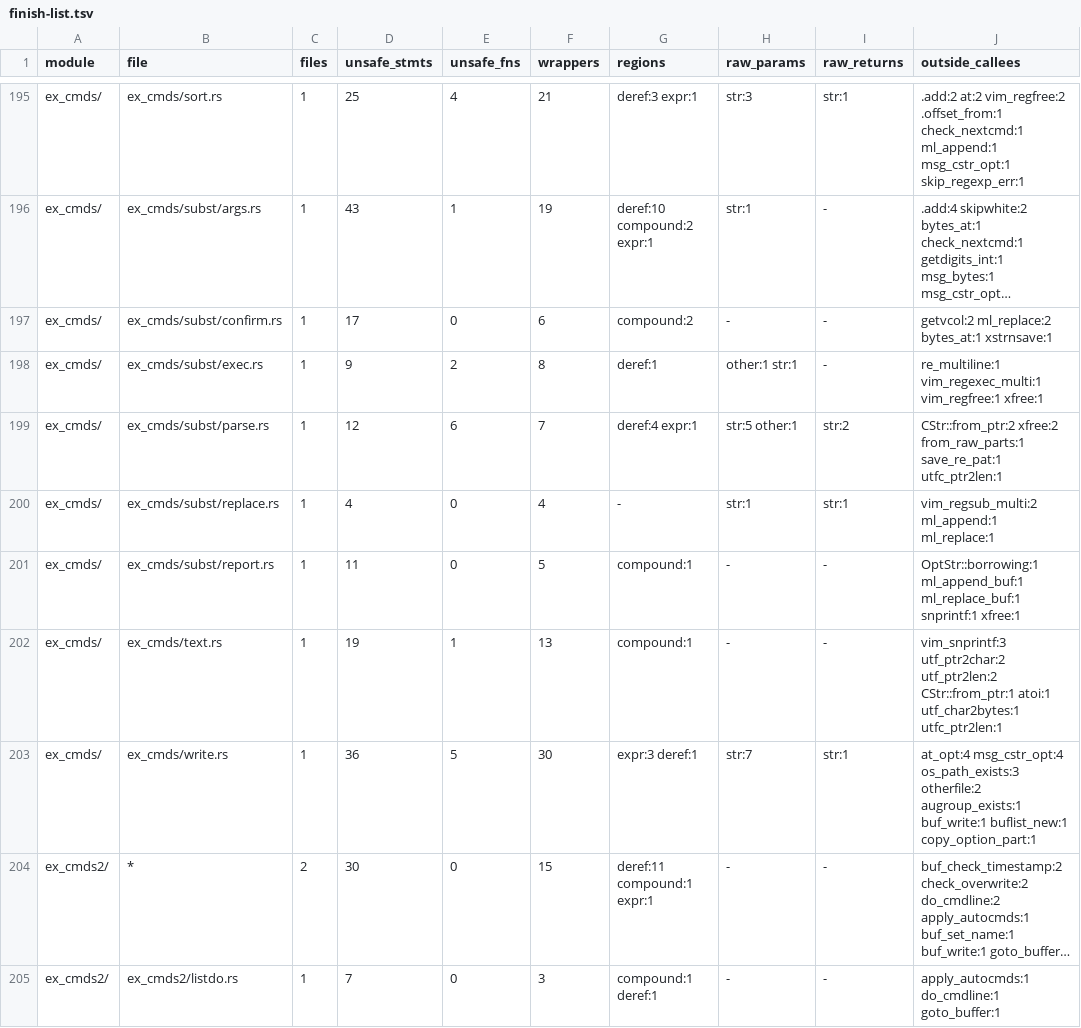
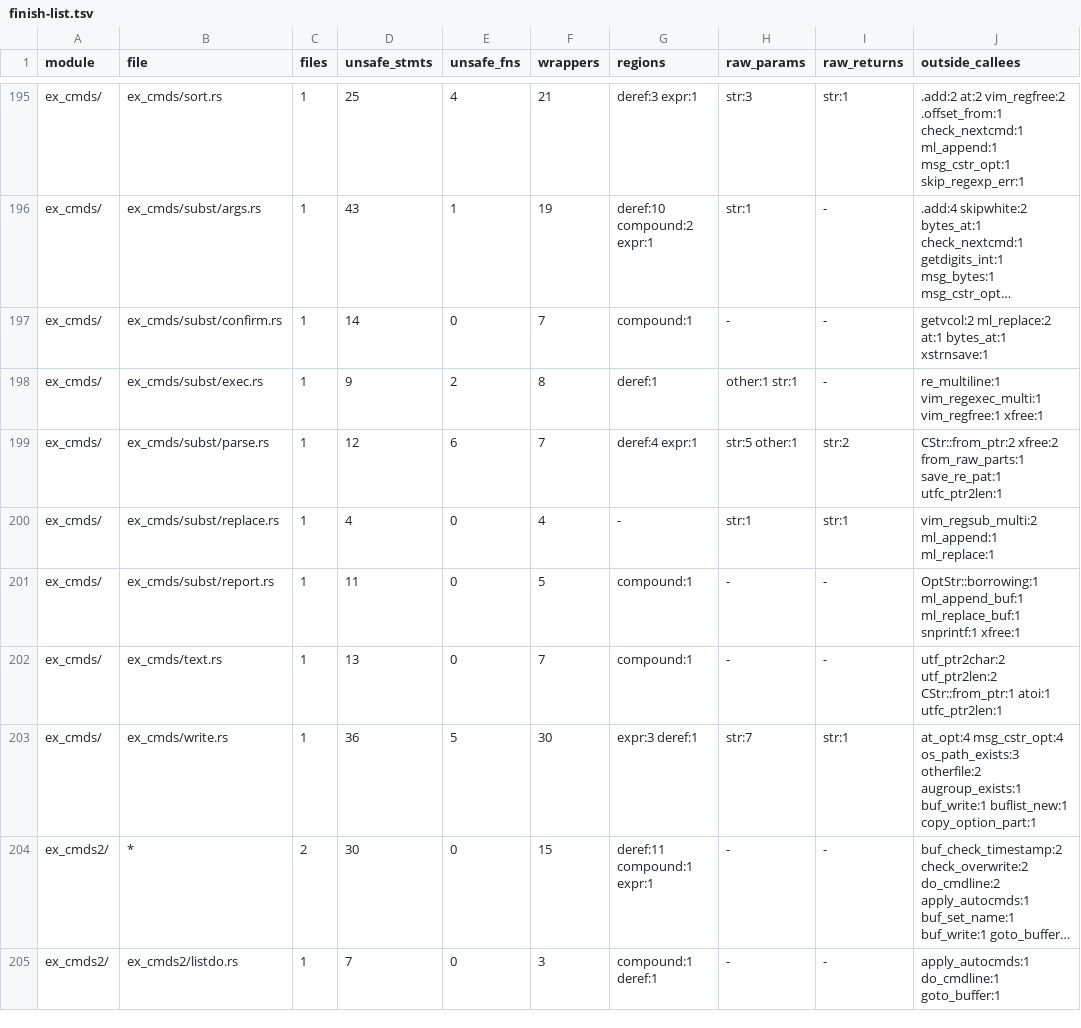
Before and after one commit to PsychoLlama/nvim.rs, a TSV file: metrics/finish-list.tsv, drawn as a sheet; only a part is shown, gaps mark what is left out; long unchanged cells end in …; the diff covers the shown part only; the diff names each change by its address in the sheet, - before the commit and + after, or states it on an @@ line.

Commit message:
Build the IObuff-shaped reports as owned text
The fixed `[c_char; IOSIZE]`/`[c_char; MSG_BUF_LEN]` arrays left in this
phase's modules were each upstream's shared `IObuff` (or `msg_buf`) turned
into a local: filled through a pointer, cut at its size, read back to the
NUL. Each is now the value its function builds, through `formatted!` (the
editor's formatter into an owned buffer, cut where the array cut it):

- `:s///c`'s prompt, `:ascii`'s lines (`describe_byte`/`describe_char`
  build a `Vec` and `emit_line` takes a slice), `ex_errmsg`, `:tabs`
  (`fill_name` answers an `XString`), the `:help` tag pattern (a `Vec`
  `find_tags` still writes through), `:set`'s rejected-argument report
  (the buffer is the room `trans_characters_in` translates within),
  `:sign place`/`:sign list`'s `msg_buf!` (now `formatted!` over `&CStr`
  and `&[u8]` arguments), and `:command`'s middle columns (`Cols` owns a
  `Vec`).

`FmtArg` gains `From<Option<&CStr>>`, `None` printing `[NULL]` as the
null pointer it stands for did, so `Buf::name.shown()` can be handed to a
`%s` without a pointer.

`cchar_scratch` 383 -> 367. `help/tags.rs`'s `vim_fgets` line buffer
stays: it is a read buffer of a `FILE*` scanner that goes when the help
tags module stops reading through C stdio.

`sign/command.rs` books one more unchecked statement: `msg_buf!`'s single
macro-internal region (counted once for four expansions) became two
explicit reads of a sign's and a namespace's name. Growth allowed.

```diff
--- a/metrics/finish-list.tsv
+++ b/metrics/finish-list.tsv
-D197 (unsafe_stmts): 17
+D197 (unsafe_stmts): 14
-F197 (wrappers): 6
+F197 (wrappers): 7
-G197 (regions): compound:2
+G197 (regions): compound:1
-J197 (outside_callees): getvcol:2 ml_replace:2 bytes_at:1 xstrnsave:1
+J197 (outside_callees): getvcol:2 ml_replace:2 at:1 bytes_at:1 xstrnsave:1
-D202 (unsafe_stmts): 19
+D202 (unsafe_stmts): 13
-E202 (unsafe_fns): 1
+E202 (unsafe_fns): 0
-F202 (wrappers): 13
+F202 (wrappers): 7
-J202 (outside_callees): vim_snprintf:3 utf_ptr2char:2 utf_ptr2len:2 CStr::from_ptr:1 atoi:1 utf_char2bytes:1 utfc_ptr2len:1
+J202 (outside_callees): utf_ptr2char:2 utf_ptr2len:2 CStr::from_ptr:1 atoi:1 utfc_ptr2len:1
```
Also changed, not shown: 38 edited cells elsewhere in this file, metrics/wrapper-callees.tsv, 14 other files.
